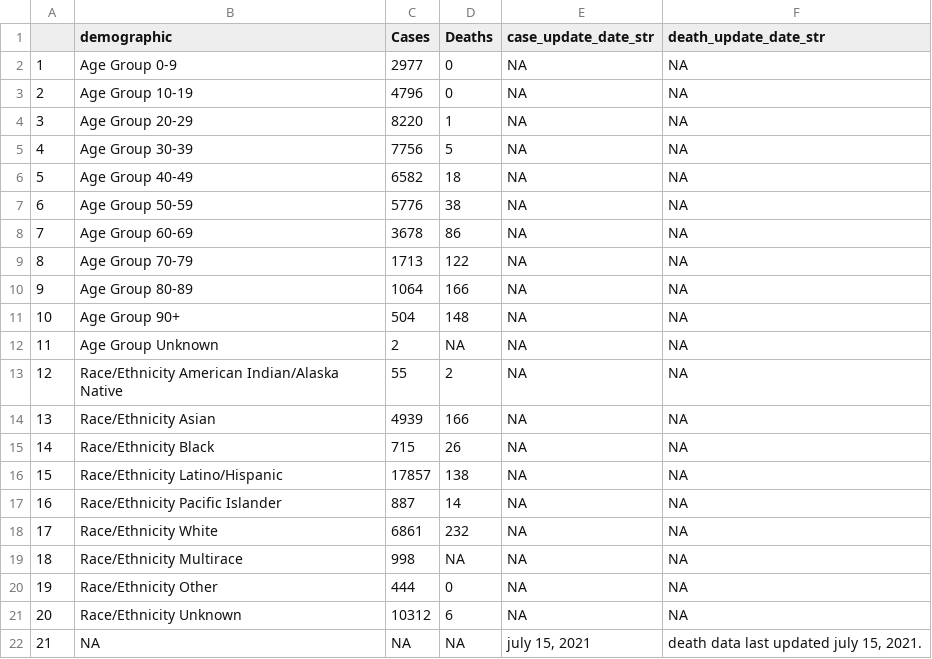
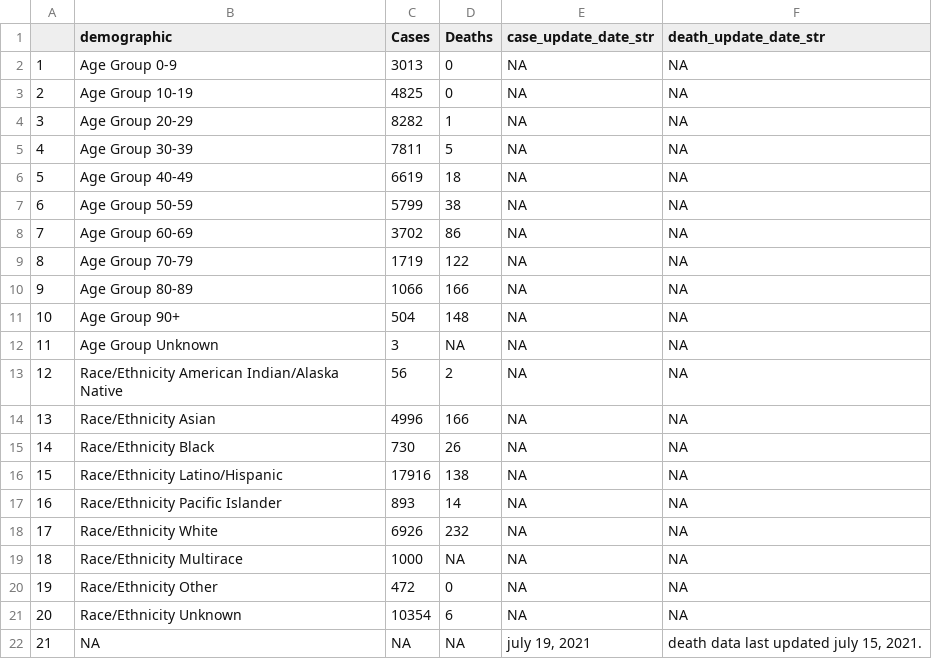
Before and after one commit to stanfordfuturebay/stanfordfuturebay.github.io, a CSV file: covid19/smc_covid_dem_data_scraped.csv, drawn as a sheet.

```diff
--- a/covid19/smc_covid_dem_data_scraped.csv
+++ b/covid19/smc_covid_dem_data_scraped.csv
@@ -1,22 +1,22 @@
 "","demographic","Cases","Deaths","case_update_date_str","death_update_date_str"
-"1","Age Group 0-9","2977","0",NA,NA
-"2","Age Group 10-19","4796","0",NA,NA
-"3","Age Group 20-29","8220","1",NA,NA
-"4","Age Group 30-39","7756","5",NA,NA
-"5","Age Group 40-49","6582","18",NA,NA
-"6","Age Group 50-59","5776","38",NA,NA
-"7","Age Group 60-69","3678","86",NA,NA
-"8","Age Group 70-79","1713","122",NA,NA
-"9","Age Group 80-89","1064","166",NA,NA
+"1","Age Group 0-9","3013","0",NA,NA
+"2","Age Group 10-19","4825","0",NA,NA
+"3","Age Group 20-29","8282","1",NA,NA
+"4","Age Group 30-39","7811","5",NA,NA
+"5","Age Group 40-49","6619","18",NA,NA
+"6","Age Group 50-59","5799","38",NA,NA
+"7","Age Group 60-69","3702","86",NA,NA
+"8","Age Group 70-79","1719","122",NA,NA
+"9","Age Group 80-89","1066","166",NA,NA
 "10","Age Group 90+","504","148",NA,NA
-"11","Age Group Unknown","2",NA,NA,NA
-"12","Race/Ethnicity  American Indian/Alaska Native","55","2",NA,NA
-"13","Race/Ethnicity  Asian","4939","166",NA,NA
-"14","Race/Ethnicity  Black","715","26",NA,NA
-"15","Race/Ethnicity  Latino/Hispanic","17857","138",NA,NA
-"16","Race/Ethnicity  Pacific Islander","887","14",NA,NA
-"17","Race/Ethnicity  White","6861","232",NA,NA
-"18","Race/Ethnicity Multirace","998",NA,NA,NA
-"19","Race/Ethnicity Other","444","0",NA,NA
-"20","Race/Ethnicity Unknown","10312","6",NA,NA
-"21",NA,NA,NA,"july 15, 2021","death data last updated july 15, 2021."
+"11","Age Group Unknown","3",NA,NA,NA
+"12","Race/Ethnicity  American Indian/Alaska Native","56","2",NA,NA
+"13","Race/Ethnicity  Asian","4996","166",NA,NA
+"14","Race/Ethnicity  Black","730","26",NA,NA
+"15","Race/Ethnicity  Latino/Hispanic","17916","138",NA,NA
+"16","Race/Ethnicity  Pacific Islander","893","14",NA,NA
+"17","Race/Ethnicity  White","6926","232",NA,NA
+"18","Race/Ethnicity Multirace","1000",NA,NA,NA
+"19","Race/Ethnicity Other","472","0",NA,NA
+"20","Race/Ethnicity Unknown","10354","6",NA,NA
+"21",NA,NA,NA,"july 19, 2021","death data last updated july 15, 2021."
```
Also changed, not shown: covid19/smc_cases_scraped.csv, covid19/smc_tests_scraped.csv, 1 other file.
